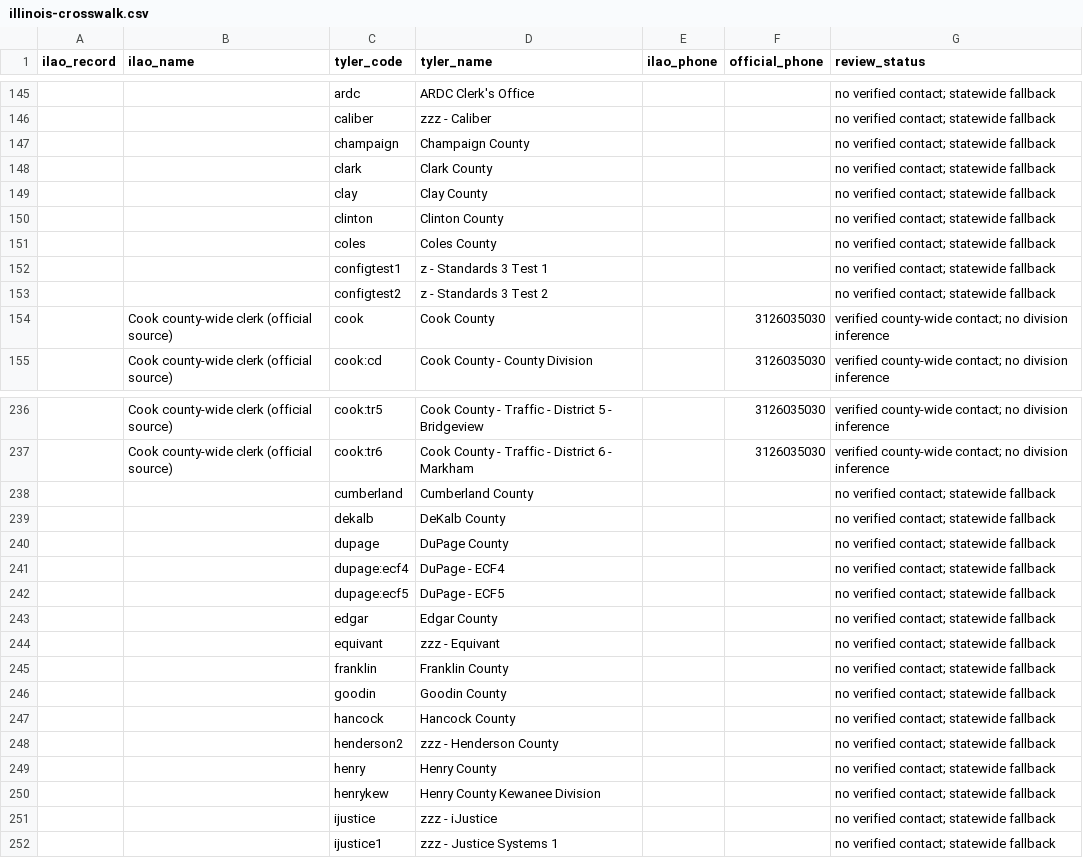
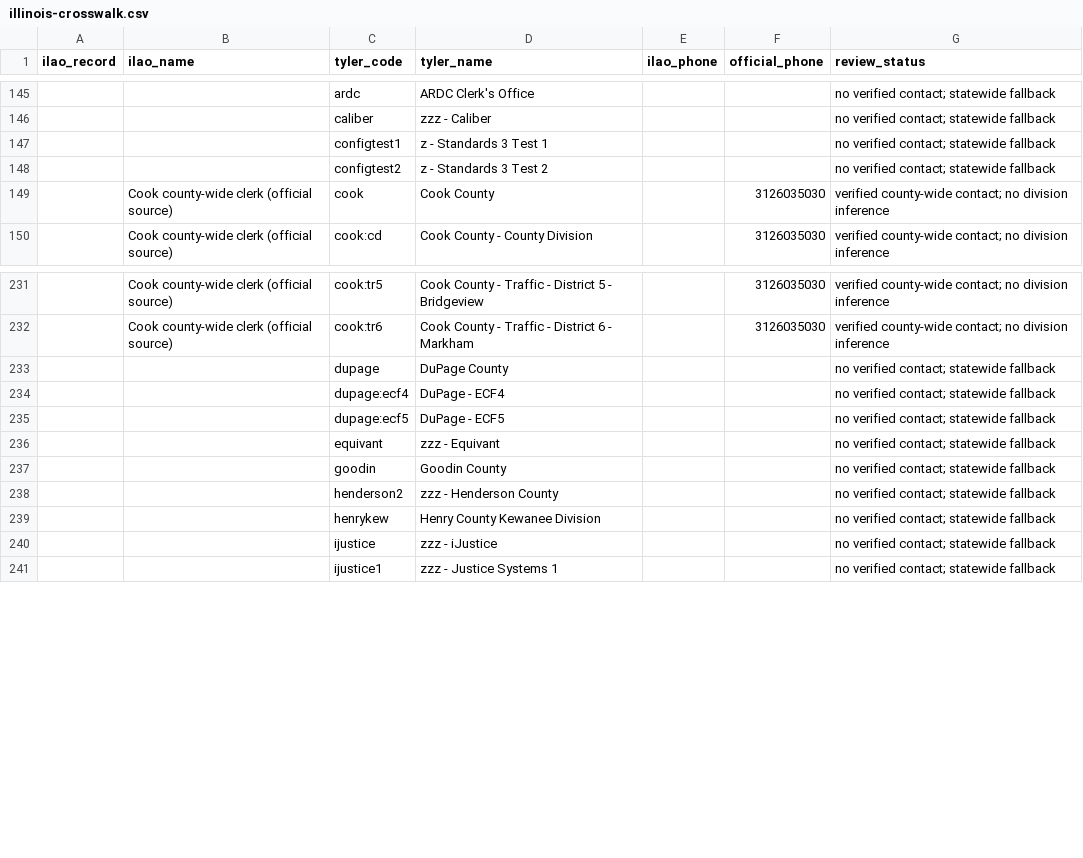
Before and after one commit to SuffolkLITLab/LITEFile, a CSV file: docs/developer-notes/court-contacts/illinois-crosswalk.csv, drawn as a sheet; only a part is shown, gaps mark what is left out; the diff covers the shown part only.

Commit message:
Integrate official clerk contacts and agentic filing-code search

```diff
--- a/docs/developer-notes/court-contacts/illinois-crosswalk.csv
+++ b/docs/developer-notes/court-contacts/illinois-crosswalk.csv
@@ -146,7 +146,2 @@ ilao_record,ilao_name,tyler_code,tyler_name,ilao_phone,official_phone,review_sta
 ,,caliber,zzz - Caliber,,,no verified contact; statewide fallback
-,,champaign,Champaign County,,,no verified contact; statewide fallback
-,,clark,Clark County,,,no verified contact; statewide fallback
-,,clay,Clay County,,,no verified contact; statewide fallback
-,,clinton,Clinton County,,,no verified contact; statewide fallback
-,,coles,Coles County,,,no verified contact; statewide fallback
 ,,configtest1,z - Standards 3 Test 1,,,no verified contact; statewide fallback
@@ -237,4 +232,2 @@ ilao_record,ilao_name,tyler_code,tyler_name,ilao_phone,official_phone,review_sta
 ,Cook county-wide clerk (official source),cook:tr6,Cook County - Traffic - District 6 - Markham,,3126035030,verified county-wide contact; no division inference
-,,cumberland,Cumberland County,,,no verified contact; statewide fallback
-,,dekalb,DeKalb County,,,no verified contact; statewide fallback
 ,,dupage,DuPage County,,,no verified contact; statewide fallback
@@ -242,9 +235,5 @@ ilao_record,ilao_name,tyler_code,tyler_name,ilao_phone,official_phone,review_sta
 ,,dupage:ecf5,DuPage - ECF5,,,no verified contact; statewide fallback
-,,edgar,Edgar County,,,no verified contact; statewide fallback
 ,,equivant,zzz - Equivant,,,no verified contact; statewide fallback
-,,franklin,Franklin County,,,no verified contact; statewide fallback
 ,,goodin,Goodin County,,,no verified contact; statewide fallback
-,,hancock,Hancock County,,,no verified contact; statewide fallback
 ,,henderson2,zzz - Henderson County,,,no verified contact; statewide fallback
-,,henry,Henry County,,,no verified contact; statewide fallback
 ,,henrykew,Henry County Kewanee Division,,,no verified contact; statewide fallback
```
Also changed, not shown: 26 removed rows and 39 edited cells elsewhere in this file, 15 other files.
